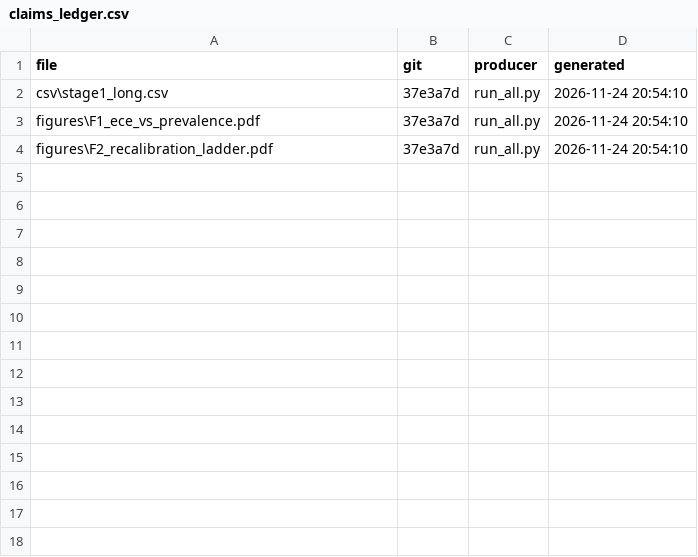
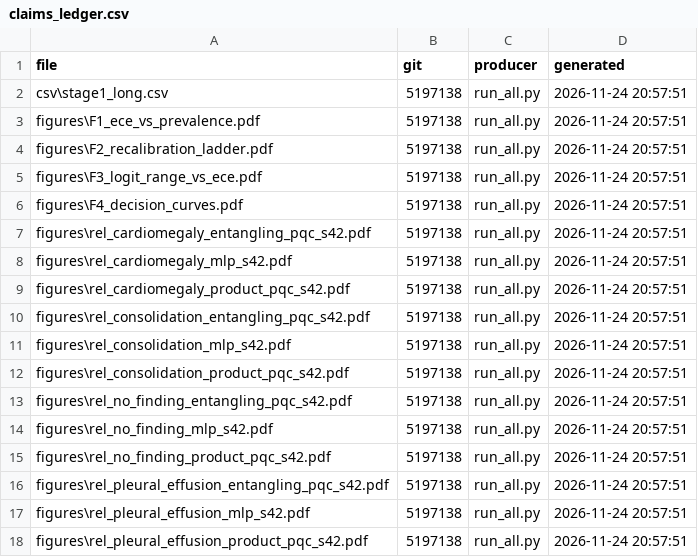
Before and after one commit to cattillallnight/chestXray_crossPQC, a CSV file: results/v2/claims_ledger.csv, drawn as a sheet.

```diff
--- a/results/v2/claims_ledger.csv
+++ b/results/v2/claims_ledger.csv
@@ -1,4 +1,18 @@
 file,git,producer,generated
-csv\stage1_long.csv,37e3a7d,run_all.py,2026-11-24 20:54:10
-figures\F1_ece_vs_prevalence.pdf,37e3a7d,run_all.py,2026-11-24 20:54:10
-figures\F2_recalibration_ladder.pdf,37e3a7d,run_all.py,2026-11-24 20:54:10
+csv\stage1_long.csv,5197138,run_all.py,2026-11-24 20:57:51
+figures\F1_ece_vs_prevalence.pdf,5197138,run_all.py,2026-11-24 20:57:51
+figures\F2_recalibration_ladder.pdf,5197138,run_all.py,2026-11-24 20:57:51
+figures\F3_logit_range_vs_ece.pdf,5197138,run_all.py,2026-11-24 20:57:51
+figures\F4_decision_curves.pdf,5197138,run_all.py,2026-11-24 20:57:51
+figures\rel_cardiomegaly_entangling_pqc_s42.pdf,5197138,run_all.py,2026-11-24 20:57:51
+figures\rel_cardiomegaly_mlp_s42.pdf,5197138,run_all.py,2026-11-24 20:57:51
+figures\rel_cardiomegaly_product_pqc_s42.pdf,5197138,run_all.py,2026-11-24 20:57:51
+figures\rel_consolidation_entangling_pqc_s42.pdf,5197138,run_all.py,2026-11-24 20:57:51
+figures\rel_consolidation_mlp_s42.pdf,5197138,run_all.py,2026-11-24 20:57:51
+figures\rel_consolidation_product_pqc_s42.pdf,5197138,run_all.py,2026-11-24 20:57:51
+figures\rel_no_finding_entangling_pqc_s42.pdf,5197138,run_all.py,2026-11-24 20:57:51
+figures\rel_no_finding_mlp_s42.pdf,5197138,run_all.py,2026-11-24 20:57:51
+figures\rel_no_finding_product_pqc_s42.pdf,5197138,run_all.py,2026-11-24 20:57:51
+figures\rel_pleural_effusion_entangling_pqc_s42.pdf,5197138,run_all.py,2026-11-24 20:57:51
+figures\rel_pleural_effusion_mlp_s42.pdf,5197138,run_all.py,2026-11-24 20:57:51
+figures\rel_pleural_effusion_product_pqc_s42.pdf,5197138,run_all.py,2026-11-24 20:57:51
```
Also changed, not shown: 21 other files.
